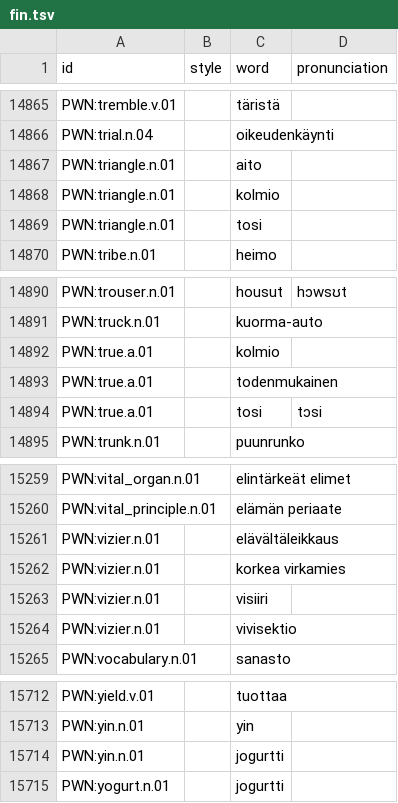
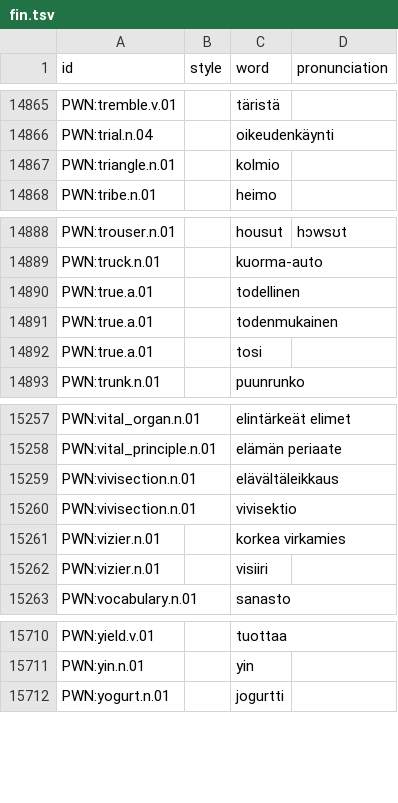
Before and after one commit to barumau/panlexia, a TSV file: dict/F/fin.tsv, drawn as a sheet; only a part is shown, gaps mark what is left out.

```diff
--- a/dict/F/fin.tsv
+++ b/dict/F/fin.tsv
@@ -14866,5 +14866,3 @@ PWN:tremble.v.01		täristä
 PWN:trial.n.04		oikeudenkäynti	
-PWN:triangle.n.01		aito	
 PWN:triangle.n.01		kolmio	
-PWN:triangle.n.01		tosi	
 PWN:tribe.n.01		heimo	
@@ -14891,5 +14889,5 @@ PWN:trouser.n.01		housut	hɔwsʊt
 PWN:truck.n.01		kuorma-auto	
-PWN:true.a.01		kolmio	
+PWN:true.a.01		todellinen	
 PWN:true.a.01		todenmukainen	
-PWN:true.a.01		tosi	tɔsi
+PWN:true.a.01		tosi	
 PWN:trunk.n.01		puunrunko	
@@ -15260,6 +15258,6 @@ PWN:vital_organ.n.01		elintärkeät elimet
 PWN:vital_principle.n.01		elämän periaate	
-PWN:vizier.n.01		elävältäleikkaus	
+PWN:vivisection.n.01		elävältäleikkaus	
+PWN:vivisection.n.01		vivisektio	
 PWN:vizier.n.01		korkea virkamies	
 PWN:vizier.n.01		visiiri	
-PWN:vizier.n.01		vivisektio	
 PWN:vocabulary.n.01		sanasto	
@@ -15713,3 +15711,2 @@ PWN:yield.v.01		tuottaa
 PWN:yin.n.01		yin	
-PWN:yin.n.01 		jogurtti	
 PWN:yogurt.n.01		jogurtti	
```
Also changed, not shown: dict/E/eng.tsv, dict/F/fra.tsv, 17 other files.
